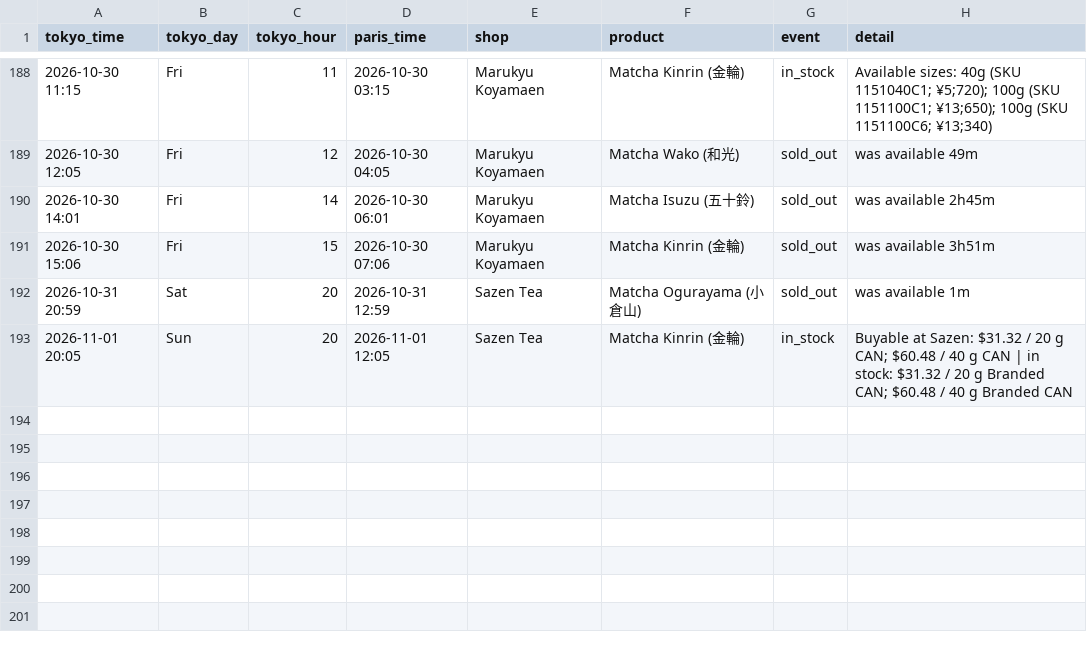
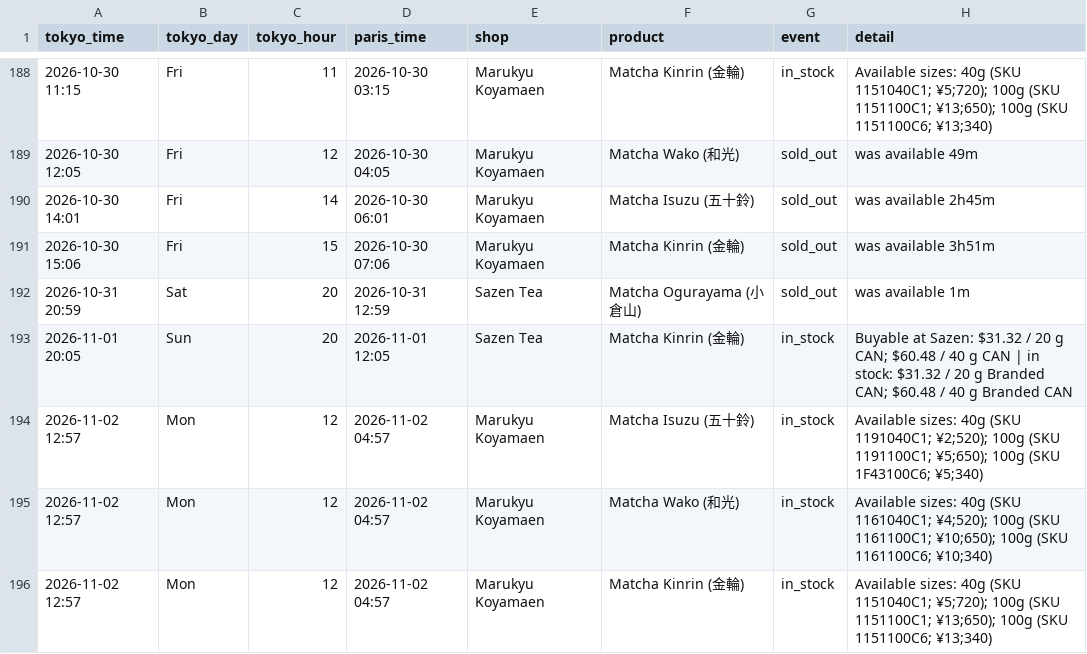
Before and after one commit to matcha-watch/matcha-watch, a CSV file: restock-log.csv, drawn as a sheet; only a part is shown, gaps mark what is left out; the diff names each change by its address in the sheet, - before the commit and + after, or states it on an @@ line.

```diff
--- a/restock-log.csv
+++ b/restock-log.csv
+row 194: 2026-11-02 12:57 | Mon | 12 | 2026-11-02 04:57 | Marukyu Koyamaen | Matcha Isuzu (五十鈴) | in_stock | Available sizes: 40g (SKU 1191040C1; ¥2;520); 100g (SKU 1191100C1; ¥5;650); 100g (SKU 1F43100C6; ¥5;340)
+row 195: 2026-11-02 12:57 | Mon | 12 | 2026-11-02 04:57 | Marukyu Koyamaen | Matcha Wako (和光) | in_stock | Available sizes: 40g (SKU 1161040C1; ¥4;520); 100g (SKU 1161100C1; ¥10;650); 100g (SKU 1161100C6; ¥10;340)
+row 196: 2026-11-02 12:57 | Mon | 12 | 2026-11-02 04:57 | Marukyu Koyamaen | Matcha Kinrin (金輪) | in_stock | Available sizes: 40g (SKU 1151040C1; ¥5;720); 100g (SKU 1151100C1; ¥13;650); 100g (SKU 1151100C6; ¥13;340)
```
Also changed, not shown: 2 other files.
